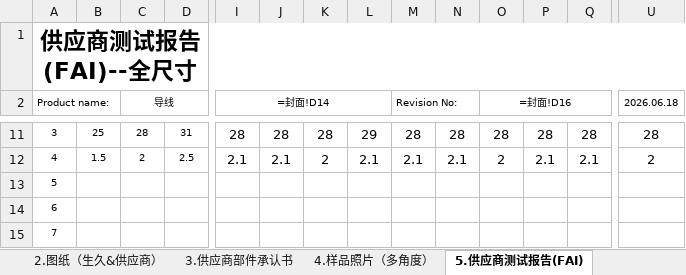
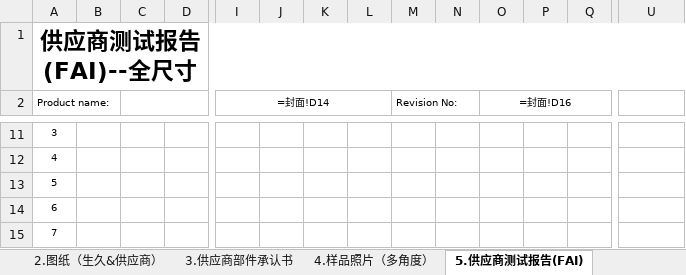
Before and after one commit to D-Tony2020/JIUYI-Automation-of-Approval-Documents, an Excel workbook: 模板/承认书空白模板_通用.xlsx, sheet 5.供应商测试报告(FAI), drawn as a sheet; only a part is shown, gaps mark what is left out; values as stored, in another font and other column widths than the file's, no borders; formulas without a stored value are shown as written; charts and pictures and conditional formats not drawn; the diff covers the shown part only; the diff names each change by its address in the sheet, - before the commit and + after, or states it on an @@ line.

```diff
--- a/模板/承认书空白模板_通用.xlsx (sheet 5.供应商测试报告(FAI))
+++ b/模板/承认书空白模板_通用.xlsx (sheet 5.供应商测试报告(FAI))
-C2: 导线
+C2: (empty)
-U2: 2026.06.18
+U2: (empty)
-B11: 25
+B11: (empty)
-C11: 28
+C11: (empty)
-D11: 31
+D11: (empty)
-I11 (=封面!D14): 28
+I11 (=封面!D14): (empty)
-J11: 28
+J11: (empty)
-K11: 28
+K11: (empty)
-L11: 29
+L11: (empty)
-M11 (Revision No:): 28
+M11 (Revision No:): (empty)
-N11: 28
+N11: (empty)
-O11 (=封面!D16): 28
+O11 (=封面!D16): (empty)
-P11: 28
+P11: (empty)
-Q11: 28
+Q11: (empty)
-U11: 28
+U11: (empty)
-B12: 1.5
+B12: (empty)
-C12: 2
+C12: (empty)
-D12: 2.5
+D12: (empty)
-I12 (=封面!D14): 2.1
+I12 (=封面!D14): (empty)
-J12: 2.1
+J12: (empty)
-K12: 2
+K12: (empty)
-L12: 2.1
+L12: (empty)
-M12 (Revision No:): 2.1
+M12 (Revision No:): (empty)
-N12: 2.1
+N12: (empty)
-O12 (=封面!D16): 2
+O12 (=封面!D16): (empty)
-P12: 2.1
+P12: (empty)
-Q12: 2.1
+Q12: (empty)
-U12: 2
+U12: (empty)
```
Also changed, not shown: 114 edited cells elsewhere in this sheet, sheet 9.UL 证明, sheet 6.信赖性测试报告, sheet 3.供应商部件承认书, 3 other files.
